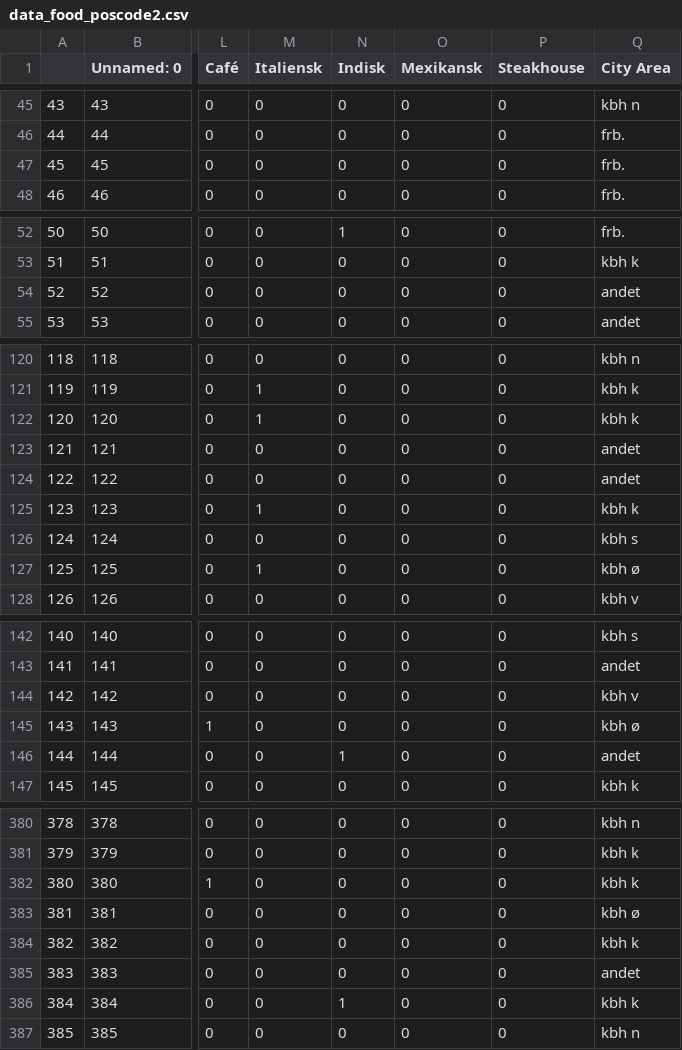
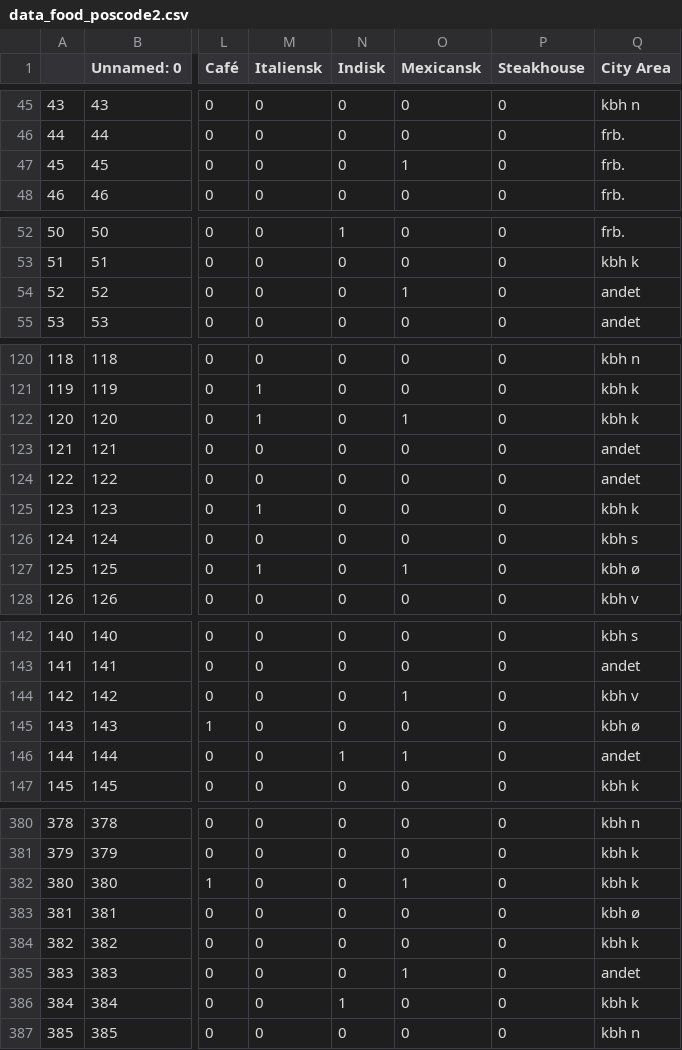
Before and after one commit to EMCK3N/SDS2019-grp20, a CSV file: data_food_poscode2.csv, drawn as a sheet; only a part is shown, gaps mark what is left out; the diff covers the shown part only; the diff names each change by its address in the sheet, - before the commit and + after, or states it on an @@ line.

Commit message:
sdz

```diff
--- a/data_food_poscode2.csv
+++ b/data_food_poscode2.csv
-O1: Mexikansk
+O1: Mexicansk
-O47 (Mexicansk): 0
+O47 (Mexicansk): 1
-O54 (Mexicansk): 0
+O54 (Mexicansk): 1
-O122 (Mexicansk): 0
+O122 (Mexicansk): 1
-O127 (Mexicansk): 0
+O127 (Mexicansk): 1
-O144 (Mexicansk): 0
+O144 (Mexicansk): 1
-O146 (Mexicansk): 0
+O146 (Mexicansk): 1
-O382 (Mexicansk): 0
+O382 (Mexicansk): 1
-O385 (Mexicansk): 0
+O385 (Mexicansk): 1
```
Also changed, not shown: 25 edited cells elsewhere in this file.
